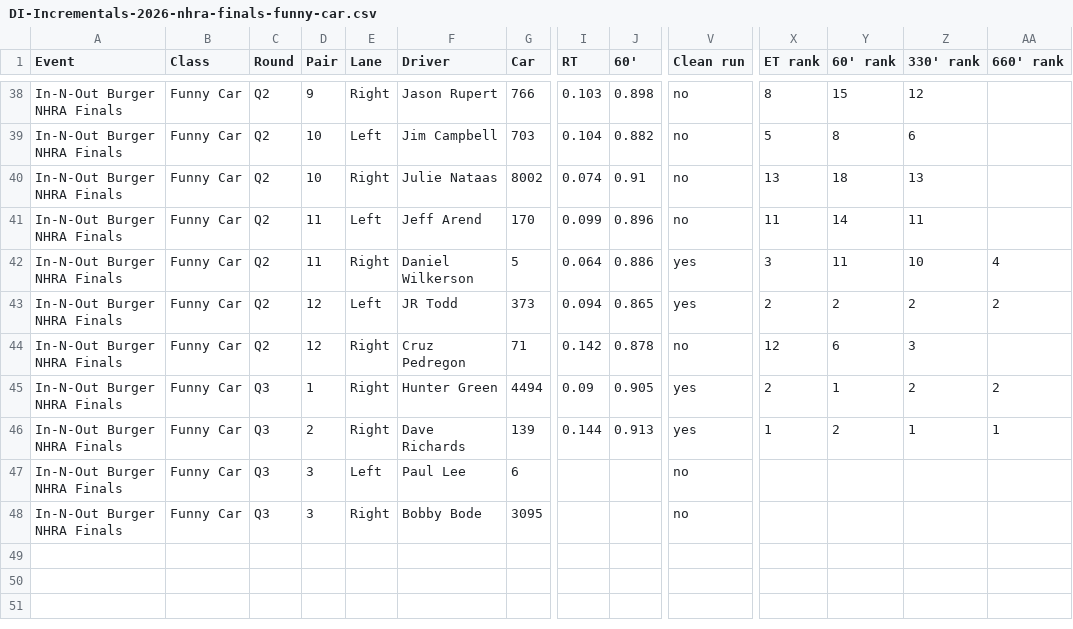
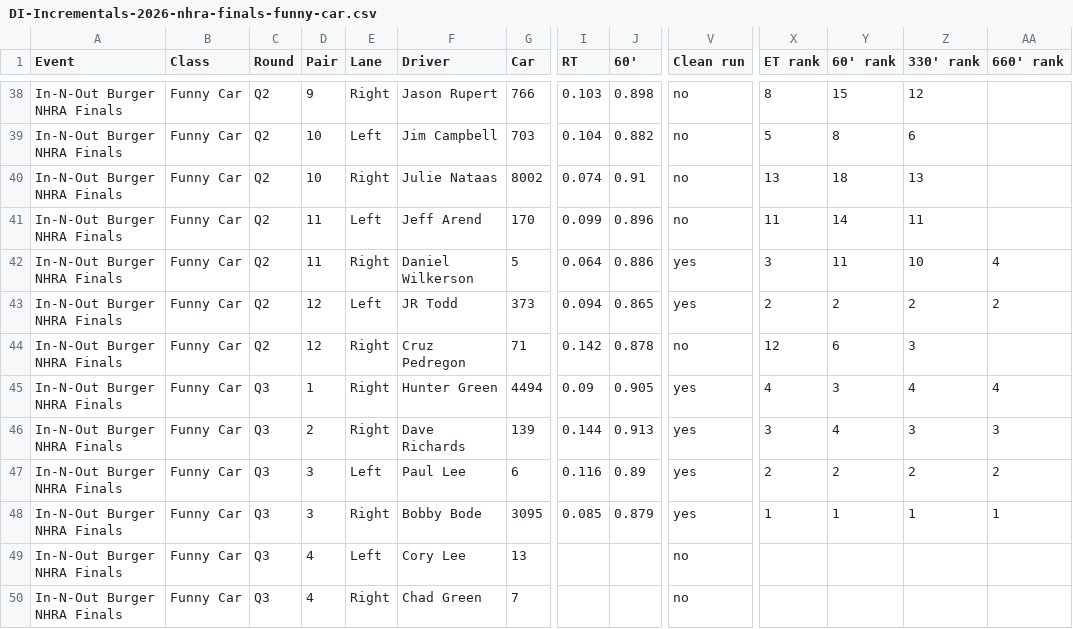
Before and after one commit to wes-buck/di-incrementals, a CSV file: events/2026-nhra-finals/funny-car/DI-Incrementals-2026-nhra-finals-funny-car.csv, drawn as a sheet; only a part is shown, gaps mark what is left out; addresses are those after the commit; rows hold the shown columns only; the diff names each change by its address in the sheet, - before the commit and + after, or states it on an @@ line.

Commit message:
Update: In-N-Out Burger NHRA Finals | Top Fuel Q1,Q2,Q3; Funny Car Q1,Q2,Q3; Pro Stock Q1,Q2,Q3; Pro Stock Motorcycle Q1,Q2,Q3,E1

```diff
--- a/events/2026-nhra-finals/funny-car/DI-Incrementals-2026-nhra-finals-funny-car.csv
+++ b/events/2026-nhra-finals/funny-car/DI-Incrementals-2026-nhra-finals-funny-car.csv
-X45 (ET rank): 2
+X45 (ET rank): 4
-Y45 (60' rank): 1
+Y45 (60' rank): 3
-Z45 (330' rank): 2
+Z45 (330' rank): 4
-AA45 (660' rank): 2
+AA45 (660' rank): 4
-X46 (ET rank): 1
+X46 (ET rank): 3
-Y46 (60' rank): 2
+Y46 (60' rank): 4
-Z46 (330' rank): 1
+Z46 (330' rank): 3
-AA46 (660' rank): 1
+AA46 (660' rank): 3
+row 47: In-N-Out Burger NHRA Finals | Funny Car | Q3 | 3 | Left | Paul Lee | 6 | 0.116 | 0.89 | yes | 2 | 2 | 2 | 2
+row 48: In-N-Out Burger NHRA Finals | Funny Car | Q3 | 3 | Right | Bobby Bode | 3095 | 0.085 | 0.879 | yes | 1 | 1 | 1 | 1
-D49:D50 (Pair): 3
+D49:D50 (Pair): 4
-F49 (Driver): Paul Lee
+F49 (Driver): Cory Lee
-G49 (Car): 6
+G49 (Car): 13
-F50 (Driver): Bobby Bode
+F50 (Driver): Chad Green
-G50 (Car): 3095
+G50 (Car): 7
```
Also changed, not shown: funny-car/DI-Incrementals-2026-nhra-finals-funny-car.csv, 13 other files.
